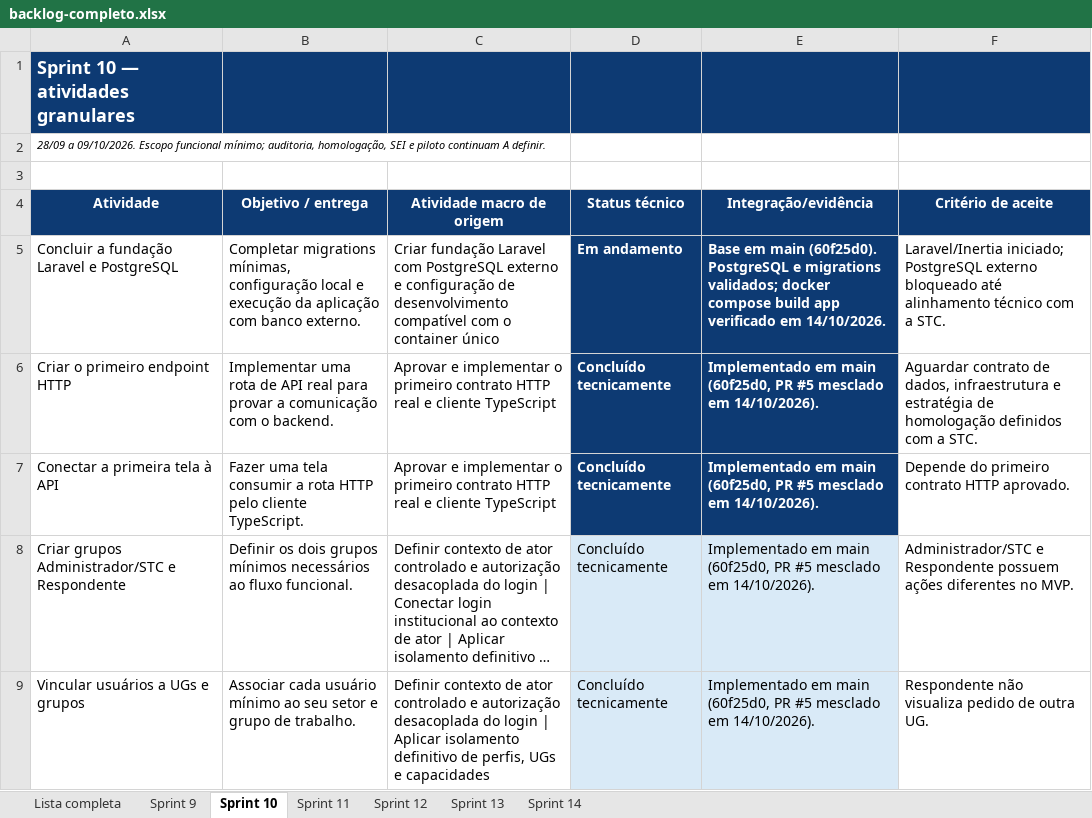
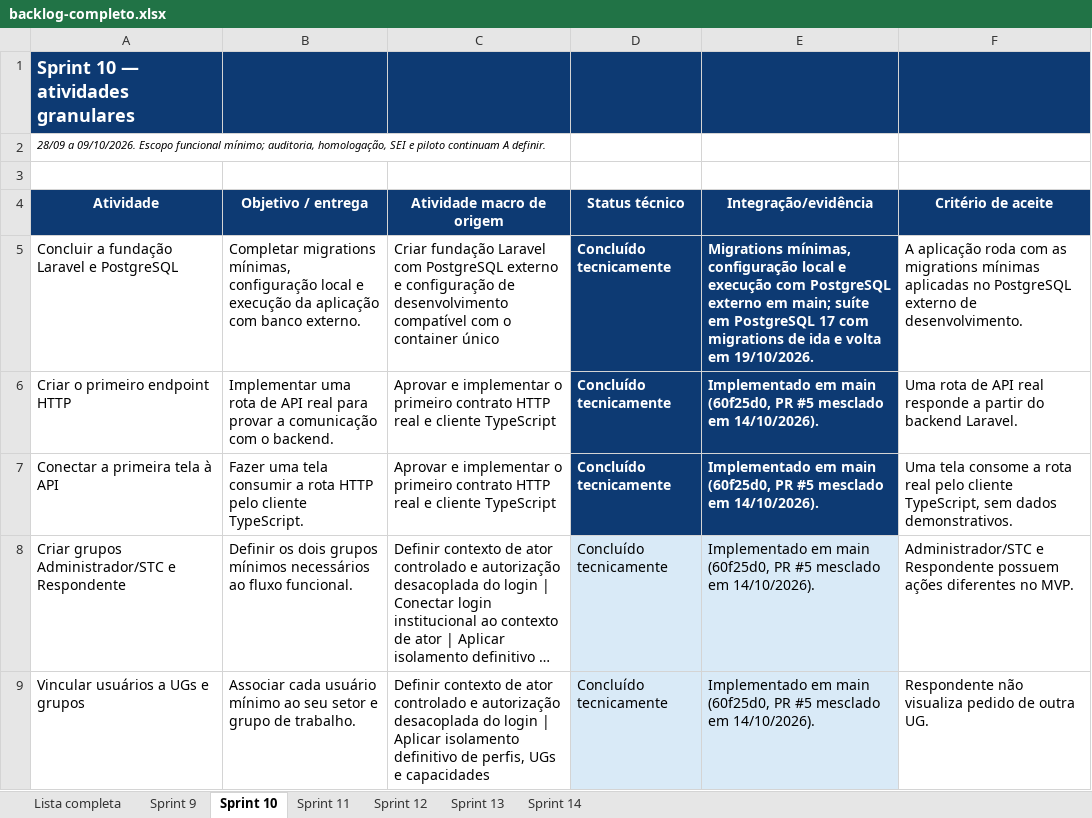
Before and after one commit to EnzoFrazao/agiliza-transparencia-documentos, an Excel workbook: planejamento/backlog-completo.xlsx, sheet Sprint 10, drawn as a sheet; long unchanged cells end in …; values as stored, in another font and other column widths than the file's, no borders; table styles not drawn; the diff names each change by its address in the sheet, - before the commit and + after, or states it on an @@ line.

Commit message:
docs(planejamento): alinhar o backlog ao estado da V1
- status e evidências conferidos contra a main de 19/10: fundação
  concluída, adjuntas e texto para o SEI pendentes, PR #13 aberto
- critérios das Sprints 9 e 10 reescritos como critérios verificáveis
- tabelas do Excel alinhadas aos cabeçalhos; a versão anterior só
  abria em modo de reparo
- linhas de dados sem altura fixa, para mostrar o texto inteiro

```diff
--- a/planejamento/backlog-completo.xlsx (sheet Sprint 10)
+++ b/planejamento/backlog-completo.xlsx (sheet Sprint 10)
-D5 (Status técnico): Em andamento
+D5 (Status técnico): Concluído tecnicamente
-E5 (Integração/evidência): Base em main (60f25d0). PostgreSQL e migrations validados; docker compose build app verificado em 14/10/2026.
+E5 (Integração/evidência): Migrations mínimas, configuração local e execução com PostgreSQL externo em main; suíte em PostgreSQL 17 com migrations de ida e volta em 19/10/2026.
-F5 (Critério de aceite): Laravel/Inertia iniciado; PostgreSQL externo bloqueado até alinhamento técnico com a STC.
+F5 (Critério de aceite): A aplicação roda com as migrations mínimas aplicadas no PostgreSQL externo de desenvolvimento.
-F6 (Critério de aceite): Aguardar contrato de dados, infraestrutura e estratégia de homologação definidos com a STC.
+F6 (Critério de aceite): Uma rota de API real responde a partir do backend Laravel.
-F7 (Critério de aceite): Depende do primeiro contrato HTTP aprovado.
+F7 (Critério de aceite): Uma tela consome a rota real pelo cliente TypeScript, sem dados demonstrativos.
```
Also changed, not shown: sheet Lista completa, sheet Sprint 9, sheet Sprint 12, sheet Sprint 14, sheet Sprint 11, sheet Sprint 13, 3 other files.
